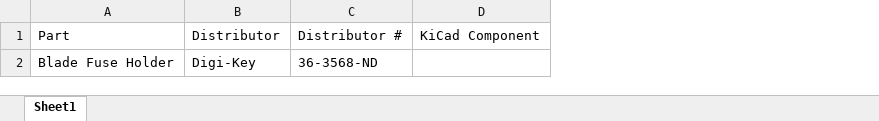
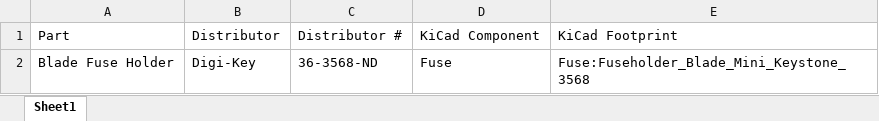
Before and after one commit to CalPolyVEX/2024-2025, an Excel workbook: astromech/Electrical/Power Distribution Board/Parts and Parameters Master.xlsx, sheet Sheet1, drawn as a sheet; values as stored, in another font and other column widths than the file's, no borders; the diff names each change by its address in the sheet, - before the commit and + after, or states it on an @@ line.

Commit message:
added fuse holder to spreadsheet

```diff
--- a/astromech/Electrical/Power Distribution Board/Parts and Parameters Master.xlsx (sheet Sheet1)
+++ b/astromech/Electrical/Power Distribution Board/Parts and Parameters Master.xlsx (sheet Sheet1)
+column E, rows 1-2: KiCad Footprint | Fuse:Fuseholder_Blade_Mini_Keystone_3568
-D2: (empty)
+D2: Fuse
```
Also changed, not shown: 4 other files.
